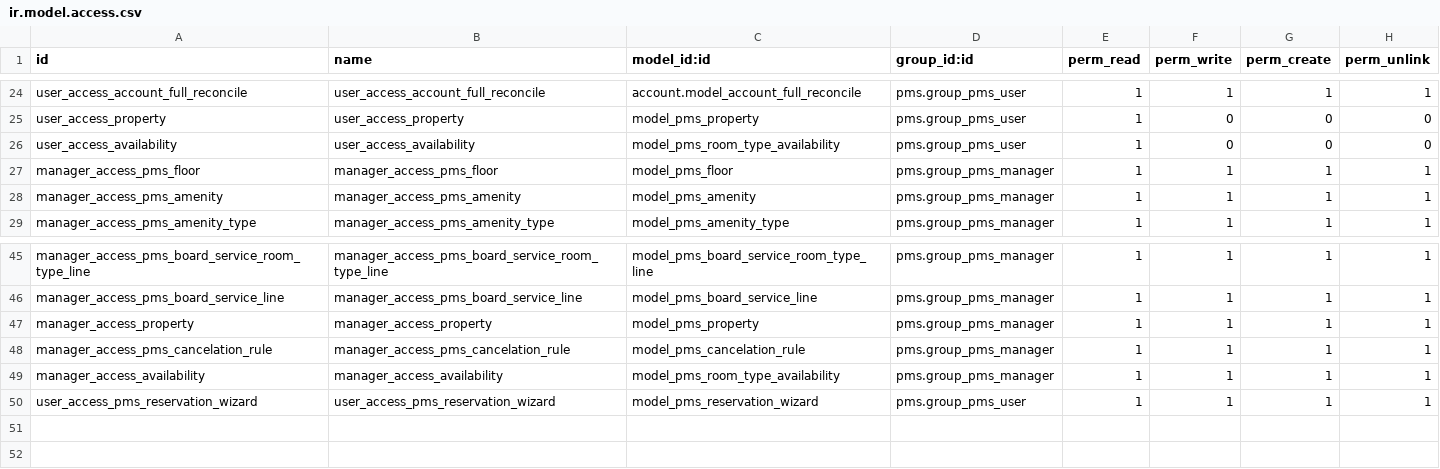
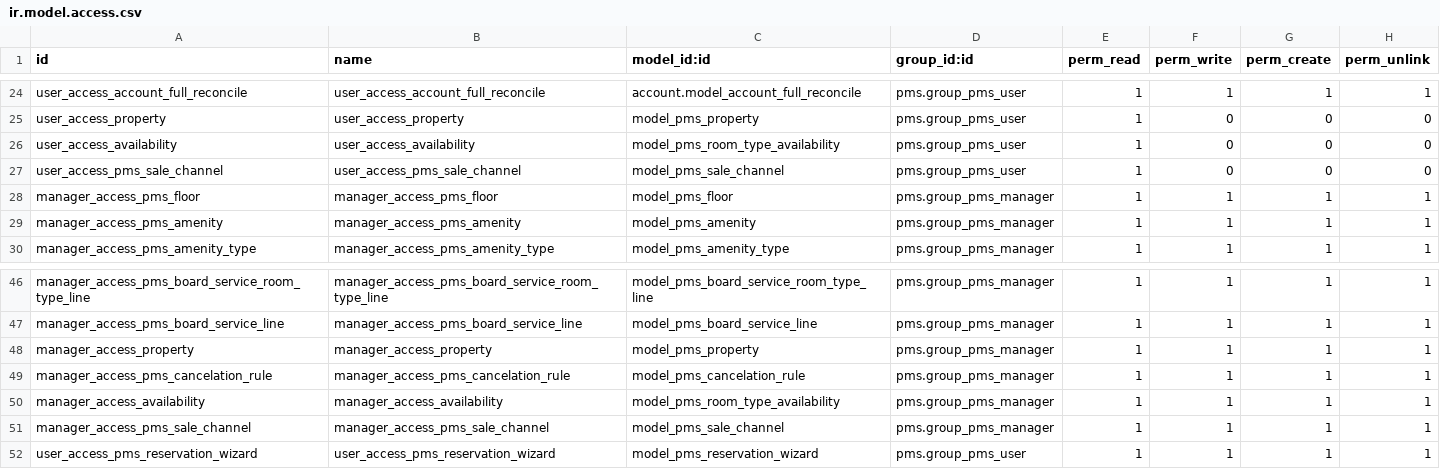
Before and after one commit to OCA/pms, a CSV file: pms/security/ir.model.access.csv, drawn as a sheet; only a part is shown, gaps mark what is left out.

Commit message:
[IMP] add sale channel views

```diff
--- a/pms/security/ir.model.access.csv
+++ b/pms/security/ir.model.access.csv
@@ -26,2 +26,3 @@ user_access_property,user_access_property,model_pms_property,pms.group_pms_user,
 user_access_availability,user_access_availability,model_pms_room_type_availability,pms.group_pms_user,1,0,0,0
+user_access_pms_sale_channel,user_access_pms_sale_channel,model_pms_sale_channel,pms.group_pms_user,1,0,0,0
 manager_access_pms_floor,manager_access_pms_floor,model_pms_floor,pms.group_pms_manager,1,1,1,1
@@ -49,2 +50,3 @@ manager_access_pms_cancelation_rule,manager_access_pms_cancelation_rule,model_pm
 manager_access_availability,manager_access_availability,model_pms_room_type_availability,pms.group_pms_manager,1,1,1,1
+manager_access_pms_sale_channel,manager_access_pms_sale_channel,model_pms_sale_channel,pms.group_pms_manager,1,1,1,1
 user_access_pms_reservation_wizard,user_access_pms_reservation_wizard,model_pms_reservation_wizard,pms.group_pms_user,1,1,1,1
```
Also changed, not shown: 7 other files.
